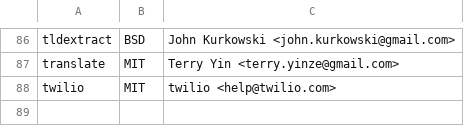
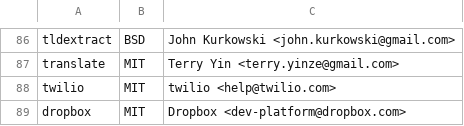
Before and after one commit to raffishquartan/Klayers, a CSV file: pipeline/config/Klayers-prodp38/packages.csv, drawn as a sheet; only a part is shown, gaps mark what is left out; the diff names each change by its address in the sheet, - before the commit and + after, or states it on an @@ line.

Commit message:
Update packages.csv (#165)
* Update packages.csv

* Update packages.csv

Fixed! You are not being nitpicked, convention are convention! Cheers mate!

```diff
--- a/pipeline/config/Klayers-prodp38/packages.csv
+++ b/pipeline/config/Klayers-prodp38/packages.csv
+row 89: dropbox | MIT | Dropbox <dev-platform@dropbox.com>
```
